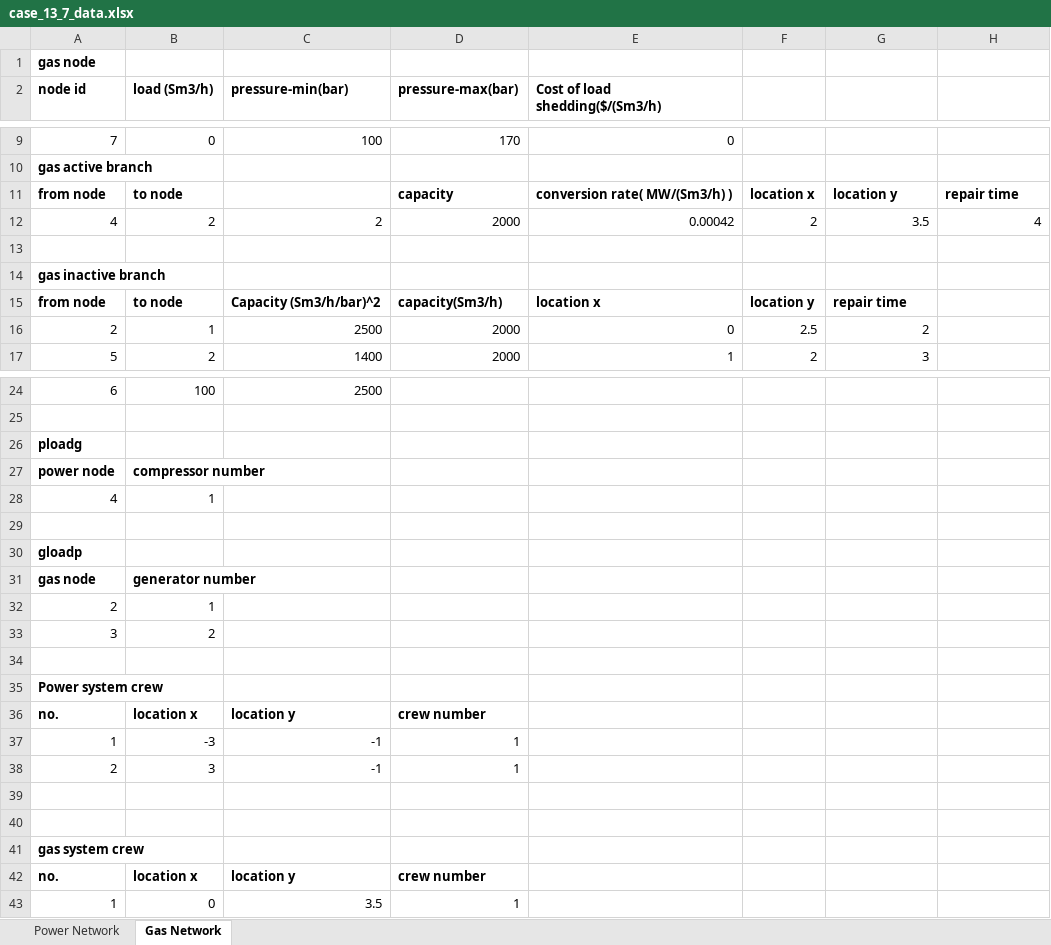
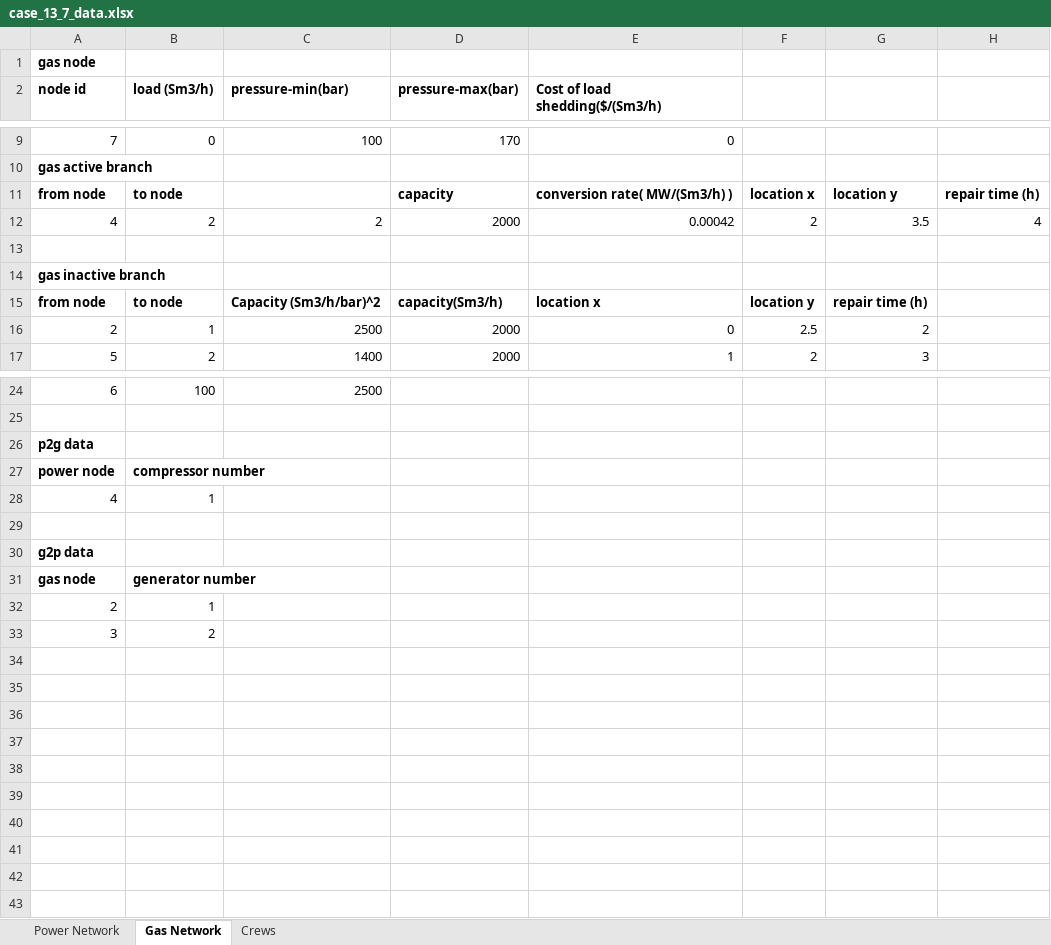
Before and after one commit to kxxs/IEGDS_Restoration, an Excel workbook: case_13_7_data.xlsx, sheet Gas Network, drawn as a sheet; only a part is shown, gaps mark what is left out; values as stored, in another font and other column widths than the file's, no borders; the diff names each change by its address in the sheet, - before the commit and + after, or states it on an @@ line.

Commit message:
Update case data

```diff
--- a/case_13_7_data.xlsx (sheet Gas Network)
+++ b/case_13_7_data.xlsx (sheet Gas Network)
+sheet tab: Crews
-H11: repair time
+H11: repair time (h)
-G15: repair time
+G15: repair time (h)
-A26 (node id): ploadg
+A26 (node id): p2g data
-A30 (node id): gloadp
+A30 (node id): g2p data
-row 34: (empty)
-row 35: Power system crew
-row 36: no. | location x | location y | crew number
-row 37: 1 | -3 | -1 | 1
-row 38: 2 | 3 | -1 | 1
-row 39: (empty)
-row 40: (empty)
-row 41: gas system crew
-row 42: no. | location x | location y | crew number
-row 43: 1 | 0 | 3.5 | 1
```
Also changed, not shown: case_123_20_data.xlsx.
